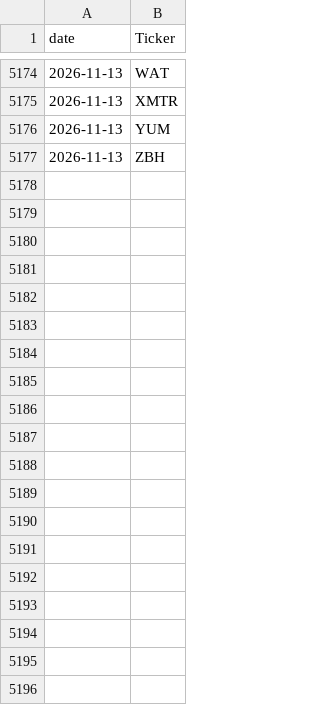
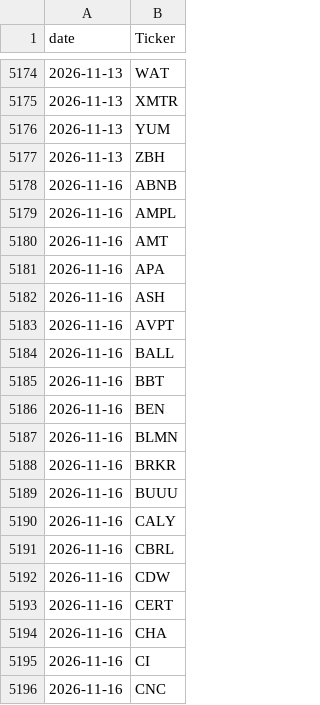
Before and after one commit to alexanderabe28-cpu/Theme--Heatmap, a CSV file: data/scan/scan_history.csv, drawn as a sheet; only a part is shown, gaps mark what is left out; the diff covers the shown part only.

```diff
--- a/data/scan/scan_history.csv
+++ b/data/scan/scan_history.csv
@@ -5177 +5177,20 @@ date,Ticker
 2026-11-13,ZBH
+2026-11-16,ABNB
+2026-11-16,AMPL
+2026-11-16,AMT
+2026-11-16,APA
+2026-11-16,ASH
+2026-11-16,AVPT
+2026-11-16,BALL
+2026-11-16,BBT
+2026-11-16,BEN
+2026-11-16,BLMN
+2026-11-16,BRKR
+2026-11-16,BUUU
+2026-11-16,CALY
+2026-11-16,CBRL
+2026-11-16,CDW
+2026-11-16,CERT
+2026-11-16,CHA
+2026-11-16,CI
+2026-11-16,CNC
```
Also changed, not shown: 72 added rows elsewhere in this file, data/benchmarks.csv, data/breadth_daily.csv, 5 other files.
